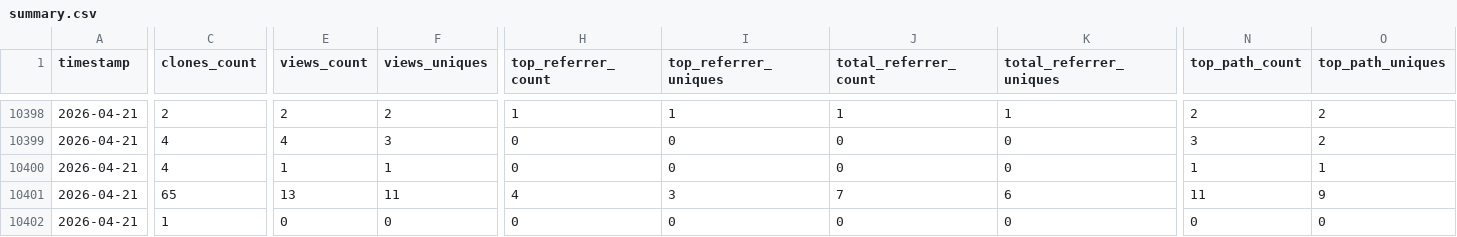
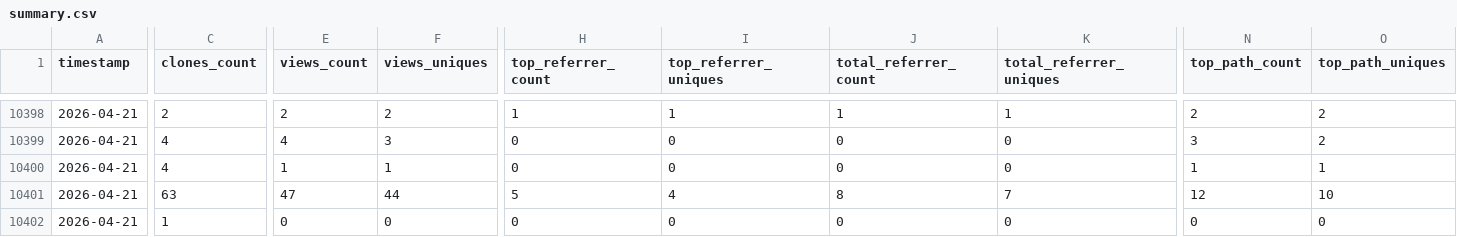
Before and after one commit to CCP-NC/metrics, a CSV file: traffic-stats/summary.csv, drawn as a sheet; only a part is shown, gaps mark what is left out; the diff covers the shown part only; the diff names each change by its address in the sheet, - before the commit and + after, or states it on an @@ line.

```diff
--- a/traffic-stats/summary.csv
+++ b/traffic-stats/summary.csv
-C10401 (clones_count): 65
+C10401 (clones_count): 63
-E10401 (views_count): 13
+E10401 (views_count): 47
-F10401 (views_uniques): 11
+F10401 (views_uniques): 44
-H10401 (top_referrer_count): 4
+H10401 (top_referrer_count): 5
-I10401 (top_referrer_uniques): 3
+I10401 (top_referrer_uniques): 4
-J10401 (total_referrer_count): 7
+J10401 (total_referrer_count): 8
-K10401 (total_referrer_uniques): 6
+K10401 (total_referrer_uniques): 7
-N10401 (top_path_count): 11
+N10401 (top_path_count): 12
-O10401 (top_path_uniques): 9
+O10401 (top_path_uniques): 10
```
Also changed, not shown: 66 edited cells elsewhere in this file, 49 other files.
